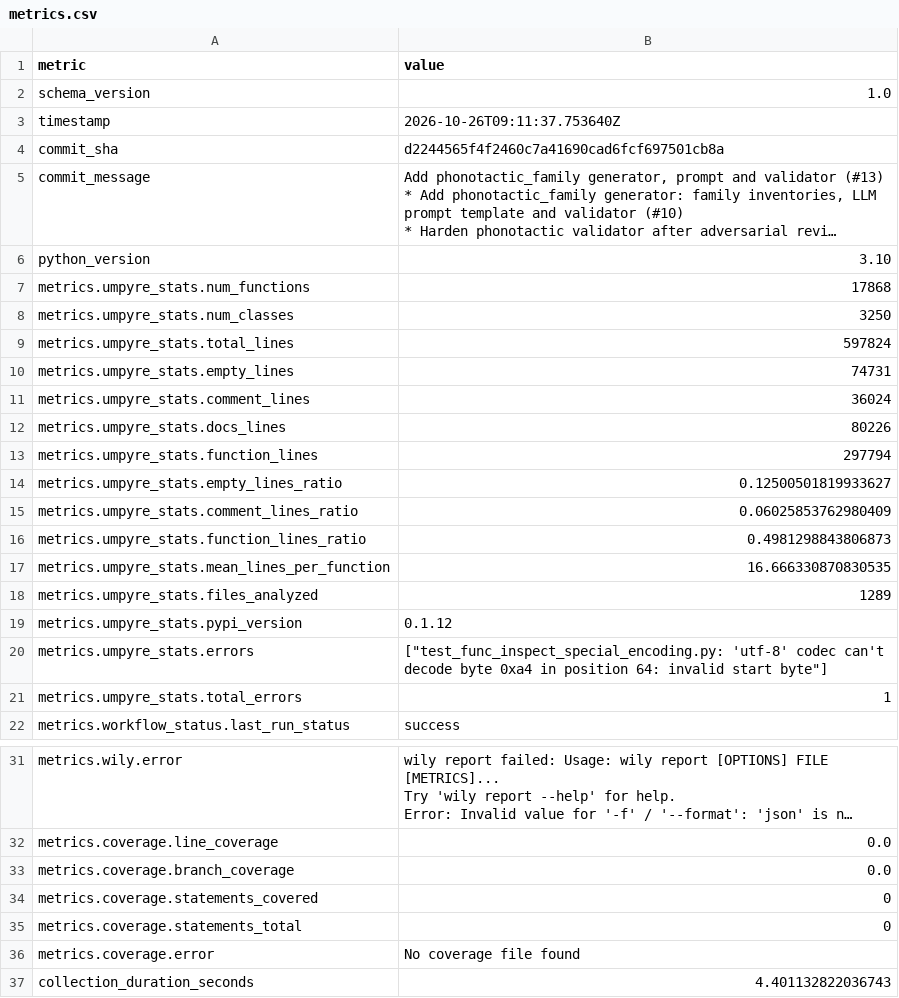
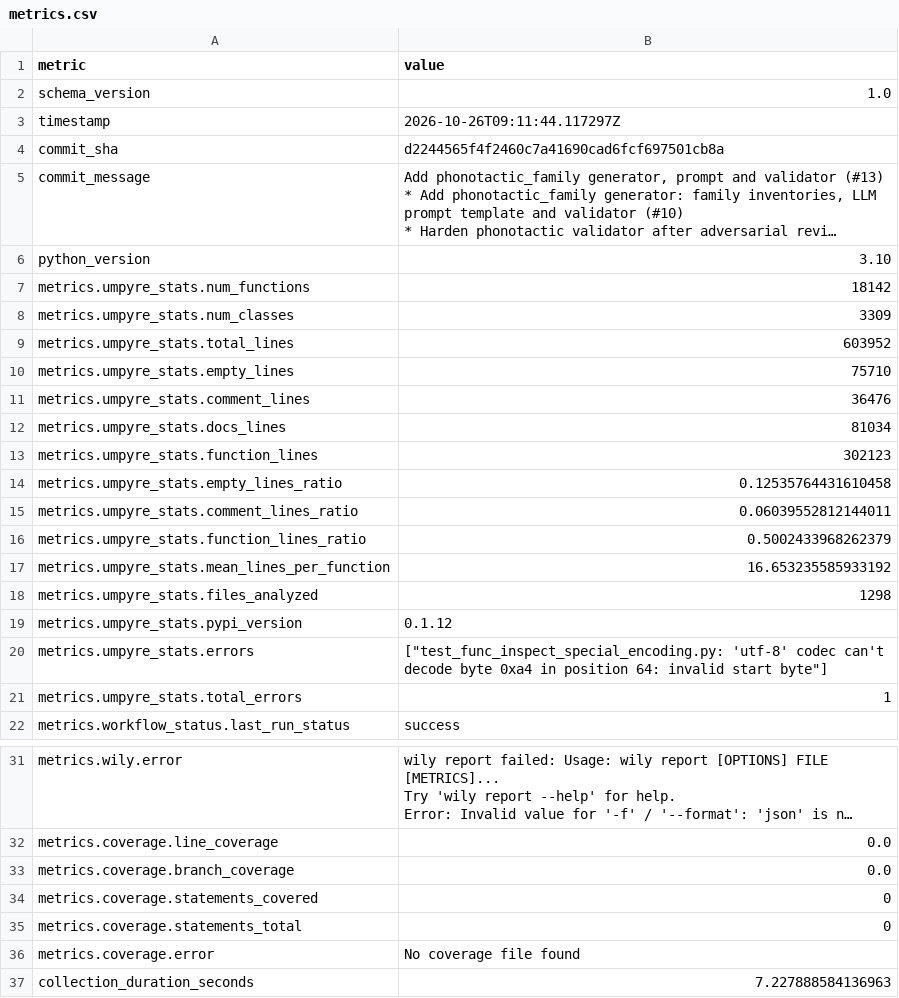
Before and after one commit to thorwhalen/brand, a CSV file: metrics.csv, drawn as a sheet; only a part is shown, gaps mark what is left out; long unchanged cells end in …; the diff names each change by its address in the sheet, - before the commit and + after, or states it on an @@ line.

Commit message:
Update metrics for d224456

```diff
--- a/metrics.csv
+++ b/metrics.csv
-B3 (value): 2026-10-26T09:11:37.753640Z
+B3 (value): 2026-10-26T09:11:44.117297Z
-B7 (value): 17868
+B7 (value): 18142
-B8 (value): 3250
+B8 (value): 3309
-B9 (value): 597824
+B9 (value): 603952
-B10 (value): 74731
+B10 (value): 75710
-B11 (value): 36024
+B11 (value): 36476
-B12 (value): 80226
+B12 (value): 81034
-B13 (value): 297794
+B13 (value): 302123
-B14 (value): 0.12500501819933627
+B14 (value): 0.12535764431610458
-B15 (value): 0.06025853762980409
+B15 (value): 0.06039552812144011
-B16 (value): 0.4981298843806873
+B16 (value): 0.5002433968262379
-B17 (value): 16.666330870830535
+B17 (value): 16.653235585933192
-B18 (value): 1289
+B18 (value): 1298
-B37 (value): 4.401132822036743
+B37 (value): 7.227888584136963
```
Also changed, not shown: 2 other files.
